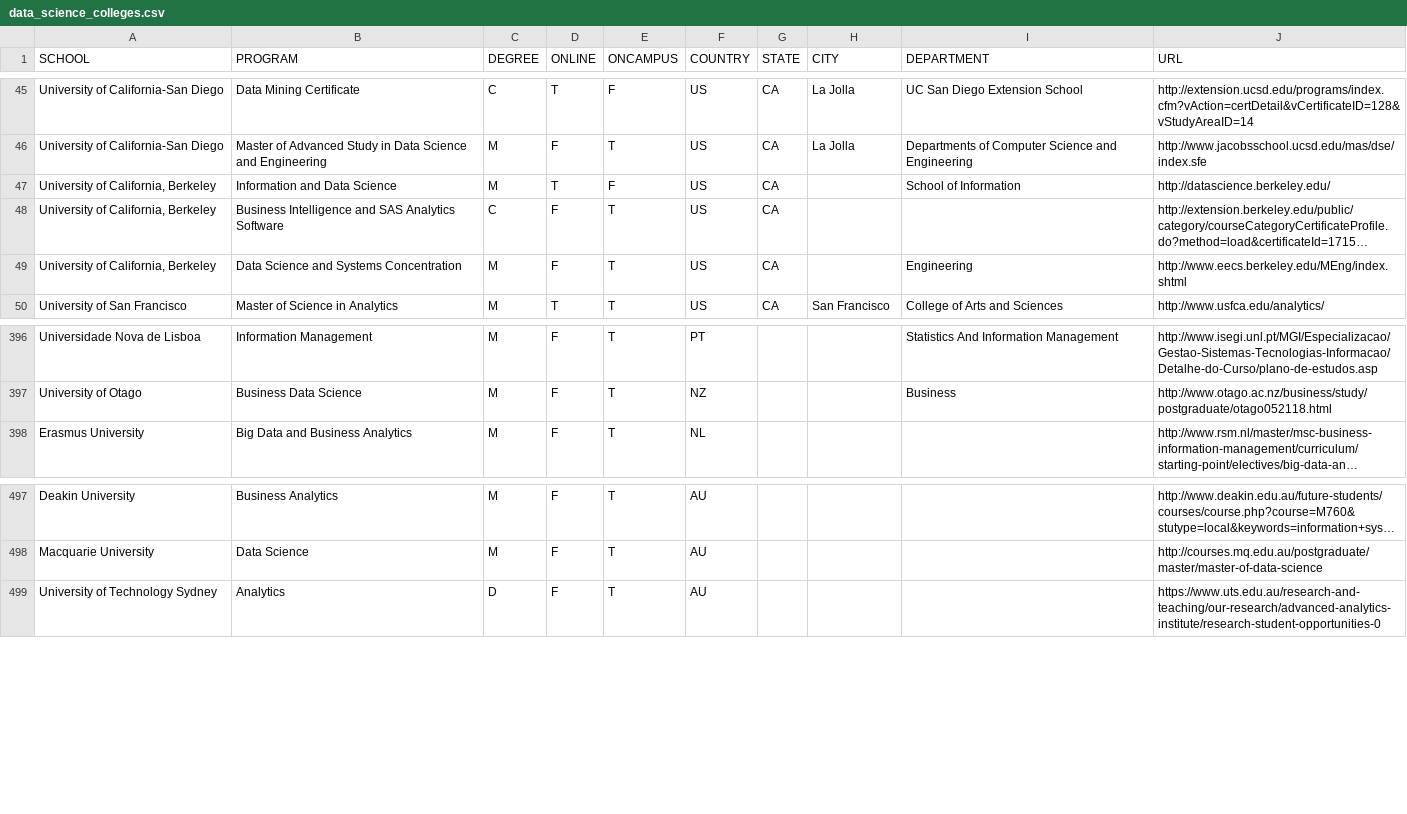
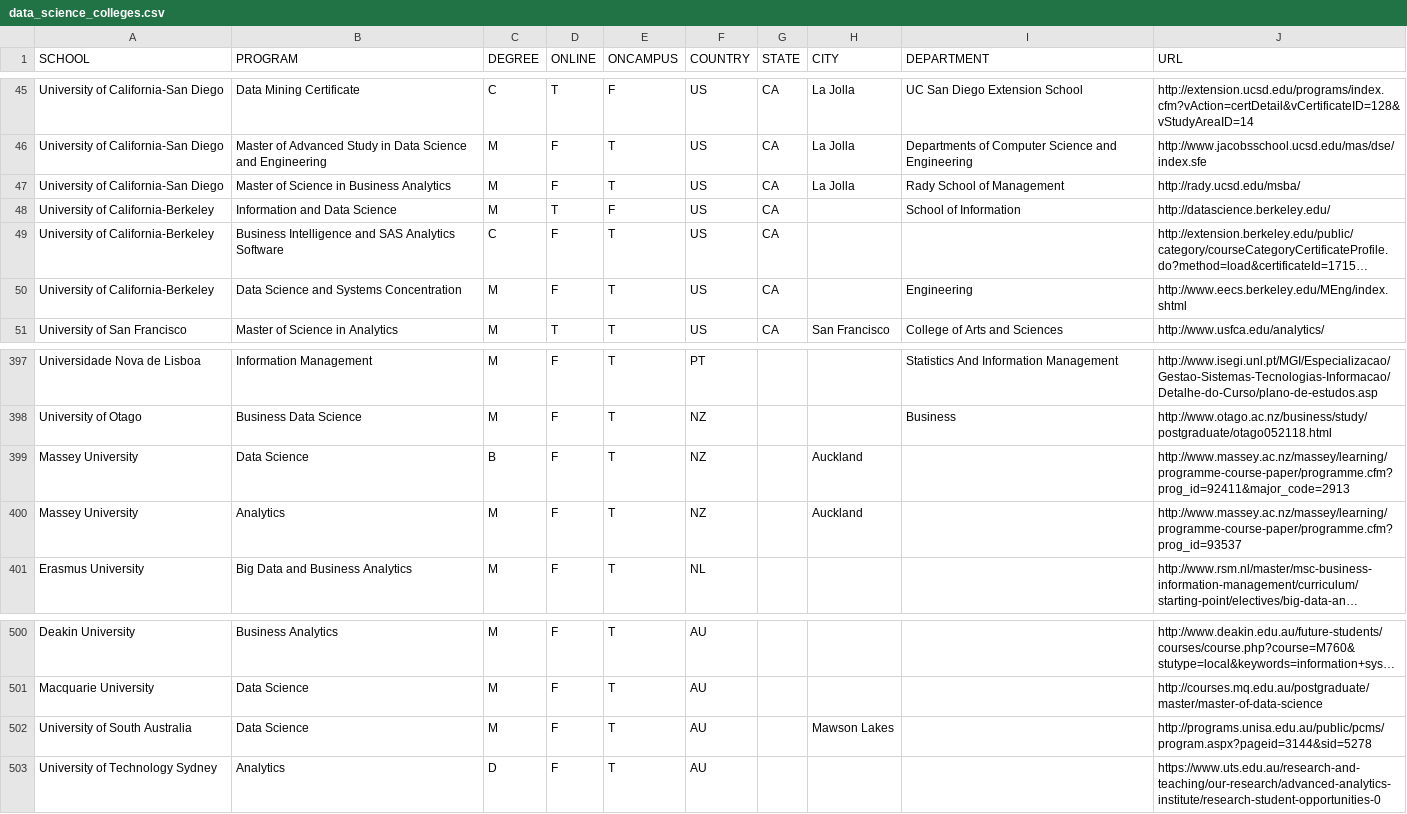
Before and after one commit to ryanswanstrom/awesome-datascience-colleges, a CSV file: data_science_colleges.csv, drawn as a sheet; only a part is shown, gaps mark what is left out; long unchanged cells end in …; addresses are those after the commit; the diff names each change by its address in the sheet, - before the commit and + after, or states it on an @@ line.

Commit message:
updated California schools added some NZ and south australia

```diff
--- a/data_science_colleges.csv
+++ b/data_science_colleges.csv
+row 47: University of California-San Diego | Master of Science in Business Analytics | M | F | T | US | CA | La Jolla | Rady School of Management | http://rady.ucsd.edu/msba/
-A48:A50 (SCHOOL): University of California, Berkeley
+A48:A50 (SCHOOL): University of California-Berkeley
+row 399: Massey University | Data Science | B | F | T | NZ |  | Auckland |  | http://www.massey.ac.nz/massey/learning/programme-course-paper/programme.cfm?prog_id=92411&major_code=2913
+row 400: Massey University | Analytics | M | F | T | NZ |  | Auckland |  | http://www.massey.ac.nz/massey/learning/programme-course-paper/programme.cfm?prog_id=93537
+row 502: University of South Australia | Data Science | M | F | T | AU |  | Mawson Lakes |  | http://programs.unisa.edu.au/public/pcms/program.aspx?pageid=3144&sid=5278
```
